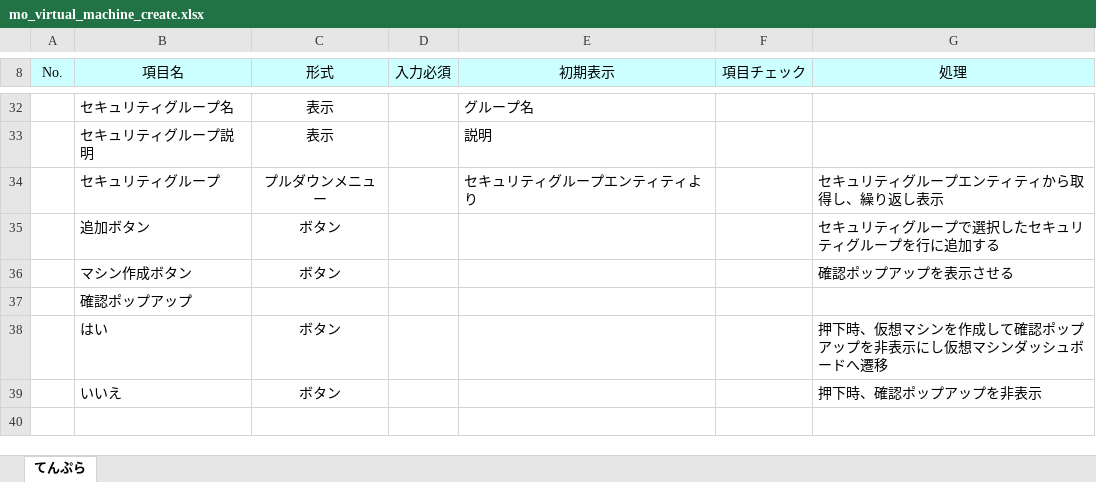
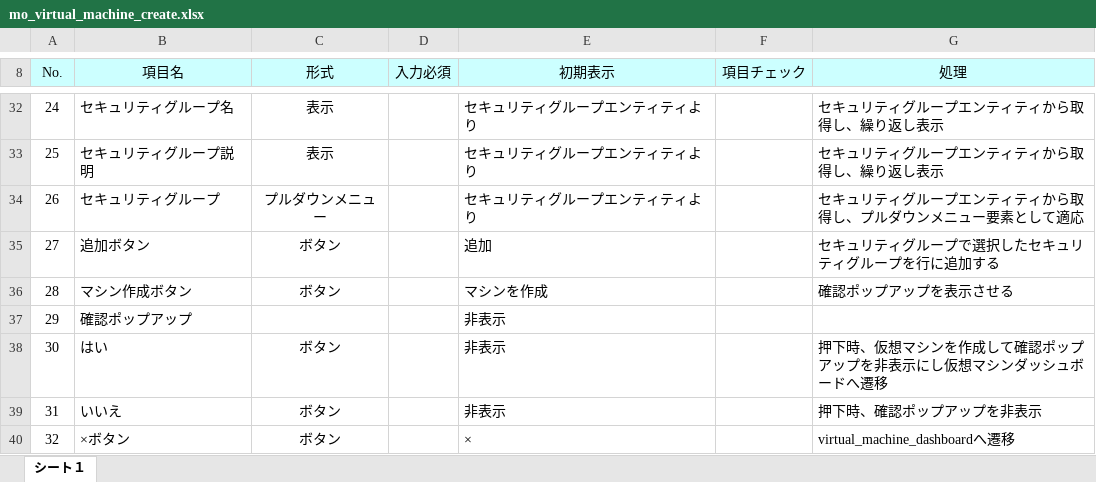
Before and after one commit to okkass/Kamata-Cloud-Infrastructure, an Excel workbook: docs/画面項目定義書/virtual_machine_management/mo_virtual_machine_create.xlsx, sheet シート１, drawn as a sheet; only a part is shown, gaps mark what is left out; values as stored, in another font and other column widths than the file's, no borders; charts and pictures not drawn; the diff covers the shown part only; the diff names each change by its address in the sheet, - before the commit and + after, or states it on an @@ line.

```diff
--- a/docs/画面項目定義書/virtual_machine_management/mo_virtual_machine_create.xlsx (sheet シート１)
+++ b/docs/画面項目定義書/virtual_machine_management/mo_virtual_machine_create.xlsx (sheet シート１)
-sheet tab: てんぷら
+sheet tab: シート１
-A32 (No.): (empty)
+A32 (No.): 24
-E32 (初期表示): グループ名
+E32 (初期表示): セキュリティグループエンティティより
-G32:G33 (処理): (empty)
+G32:G33 (処理): セキュリティグループエンティティから取得し、繰り返し表示
-A33 (No.): (empty)
+A33 (No.): 25
-E33 (初期表示): 説明
+E33 (初期表示): セキュリティグループエンティティより
-A34 (No.): (empty)
+A34 (No.): 26
-G34 (処理): セキュリティグループエンティティから取得し、繰り返し表示
+G34 (処理): セキュリティグループエンティティから取得し、プルダウンメニュー要素として適応
-A35 (No.): (empty)
+A35 (No.): 27
-E35 (初期表示): (empty)
+E35 (初期表示): 追加
-A36 (No.): (empty)
+A36 (No.): 28
-E36 (初期表示): (empty)
+E36 (初期表示): マシンを作成
-A37 (No.): (empty)
+A37 (No.): 29
-E37:E39 (初期表示): (empty)
+E37:E39 (初期表示): 非表示
-A38 (No.): (empty)
+A38 (No.): 30
-A39 (No.): (empty)
+A39 (No.): 31
+row 40: 32 | ×ボタン | ボタン |  | × |  | virtual_machine_dashboardへ遷移
```
Also changed, not shown: 1 added row, 1 removed row and 29 edited cells elsewhere in this sheet, charts or pictures, 1 other file.
